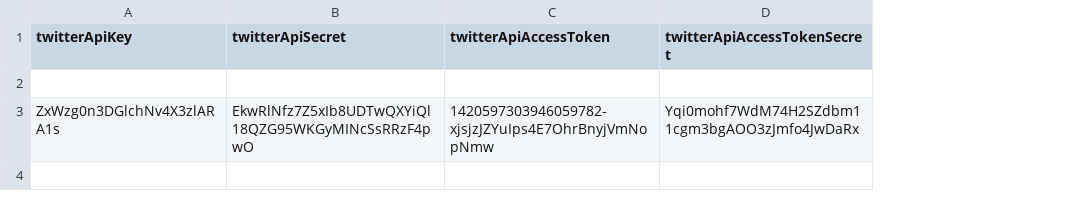
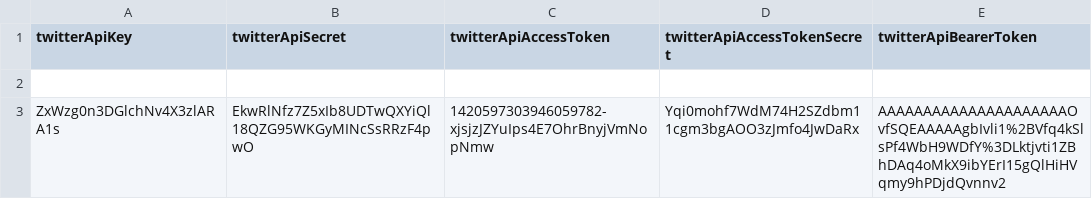
Before and after one commit to xxsolitto/t_s_c, a CSV file: config_academic.csv, drawn as a sheet; the diff names each change by its address in the sheet, - before the commit and + after, or states it on an @@ line.

```diff
--- a/config_academic.csv
+++ b/config_academic.csv
+column E (twitterApiBearerToken), row 3: AAAAAAAAAAAAAAAAAAAAAOvfSQEAAAAAgbIvli1%2BVfq4kSlsPf4WbH9WDfY%3DLktjvti1ZBhDAq4oMkX9ibYErI15gQlHiHVqmy9hPDjdQvnnv2
```
Also changed, not shown: 5 other files.
